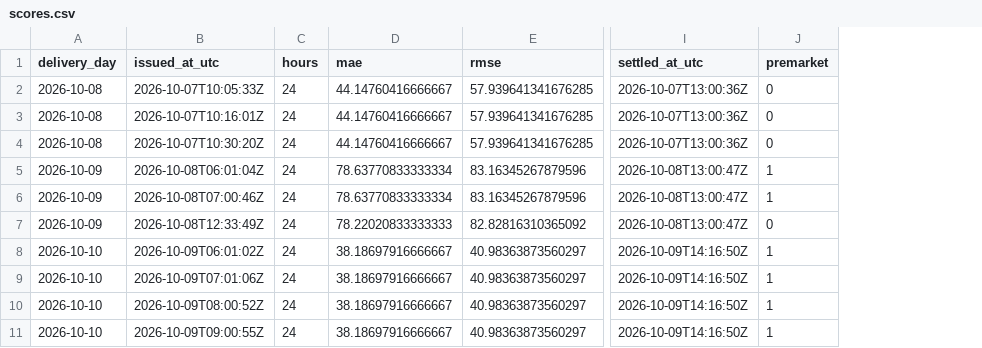
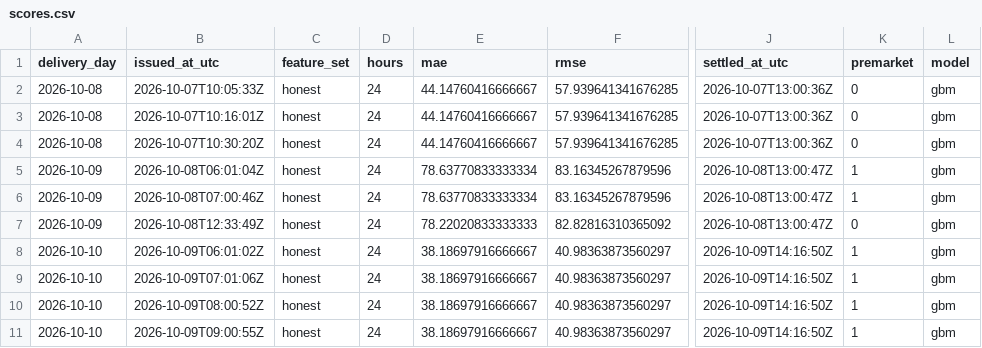
Before and after one commit to gerardorosch02/thermo-fr, a CSV file: published/scores.csv, drawn as a sheet; only a part is shown, gaps mark what is left out; the diff names each change by its address in the sheet, - before the commit and + after, or states it on an @@ line.

```diff
--- a/published/scores.csv
+++ b/published/scores.csv
+column C (feature_set), rows 2-11: all honest
+column L (model), rows 2-11: all gbm
```
Also changed, not shown: published/error_band.csv, published/forecasts.csv, 16 other files.
